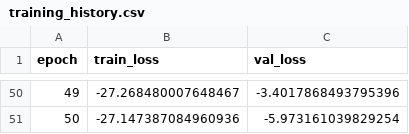
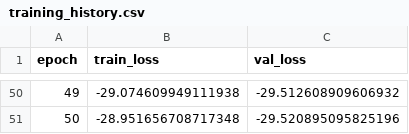
Before and after one commit to davidlunafn/AS-Net, a CSV file: models/training_history.csv, drawn as a sheet; only a part is shown, gaps mark what is left out; the diff covers the shown part only.

```diff
--- a/models/training_history.csv
+++ b/models/training_history.csv
@@ -50,2 +50,2 @@ epoch,train_loss,val_loss
-49,-27.268480007648467,-3.4017868493795396
-50,-27.147387084960936,-5.973161039829254
+49,-29.074609949111938,-29.512608909606932
+50,-28.951656708717348,-29.520895095825196
```
Also changed, not shown: 96 edited cells elsewhere in this file, 44 other files.
